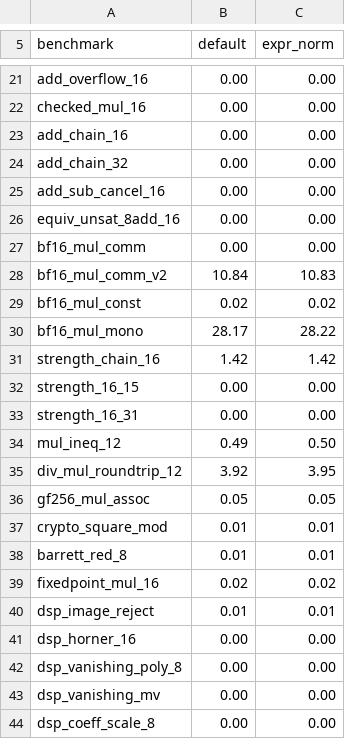
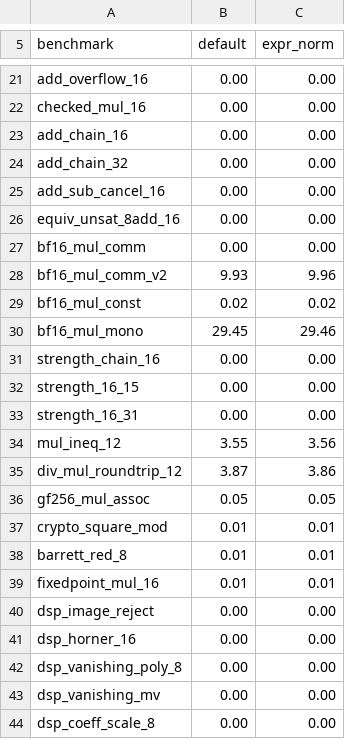
Before and after one commit to diffblue/cbmc, a TSV file: bench-multiplication/expr-norm-ablation.tsv, drawn as a sheet; only a part is shown, gaps mark what is left out.

```diff
--- a/bench-multiplication/expr-norm-ablation.tsv
+++ b/bench-multiplication/expr-norm-ablation.tsv
@@ -27,10 +27,10 @@ equiv_unsat_8add_16	0.00	0.00
 bf16_mul_comm	0.00	0.00
-bf16_mul_comm_v2	10.84	10.83
+bf16_mul_comm_v2	9.93	9.96
 bf16_mul_const	0.02	0.02
-bf16_mul_mono	28.17	28.22
-strength_chain_16	1.42	1.42
+bf16_mul_mono	29.45	29.46
+strength_chain_16	0.00	0.00
 strength_16_15	0.00	0.00
 strength_16_31	0.00	0.00
-mul_ineq_12	0.49	0.50
-div_mul_roundtrip_12	3.92	3.95
+mul_ineq_12	3.55	3.56
+div_mul_roundtrip_12	3.87	3.86
 gf256_mul_assoc	0.05	0.05
@@ -38,4 +38,4 @@ crypto_square_mod	0.01	0.01
 barrett_red_8	0.01	0.01
-fixedpoint_mul_16	0.02	0.02
-dsp_image_reject	0.01	0.01
+fixedpoint_mul_16	0.01	0.01
+dsp_image_reject	0.00	0.00
 dsp_horner_16	0.00	0.00
```
Also changed, not shown: bench-multiplication/expr-norm-martin-ablation.tsv, 4 other files.
